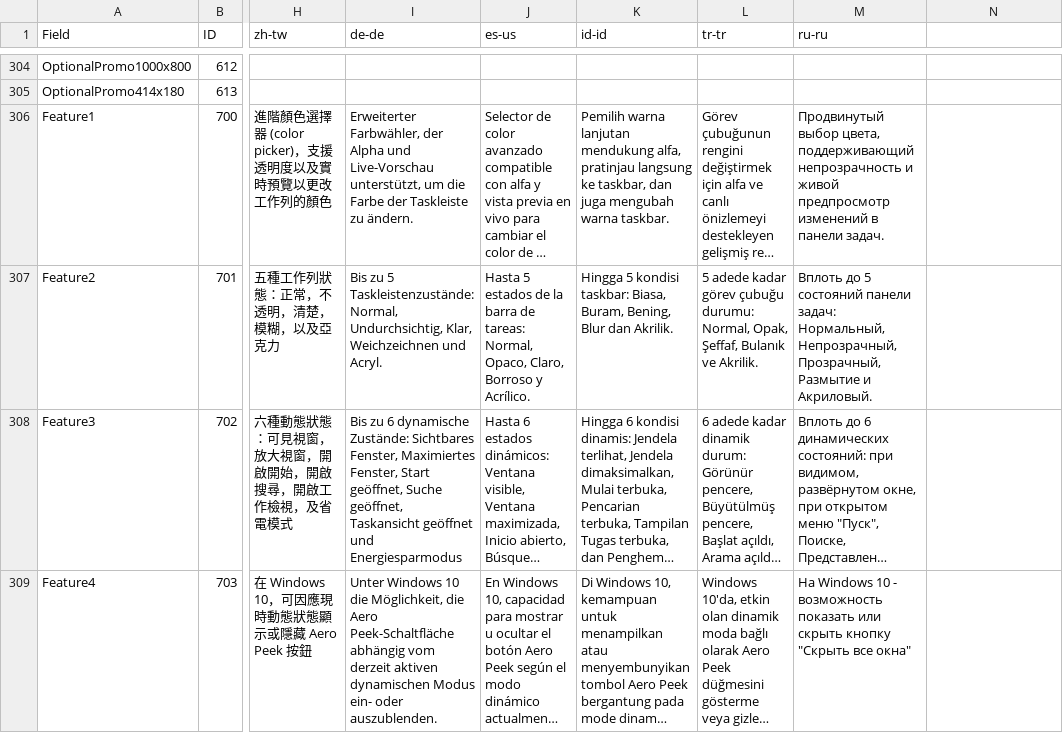
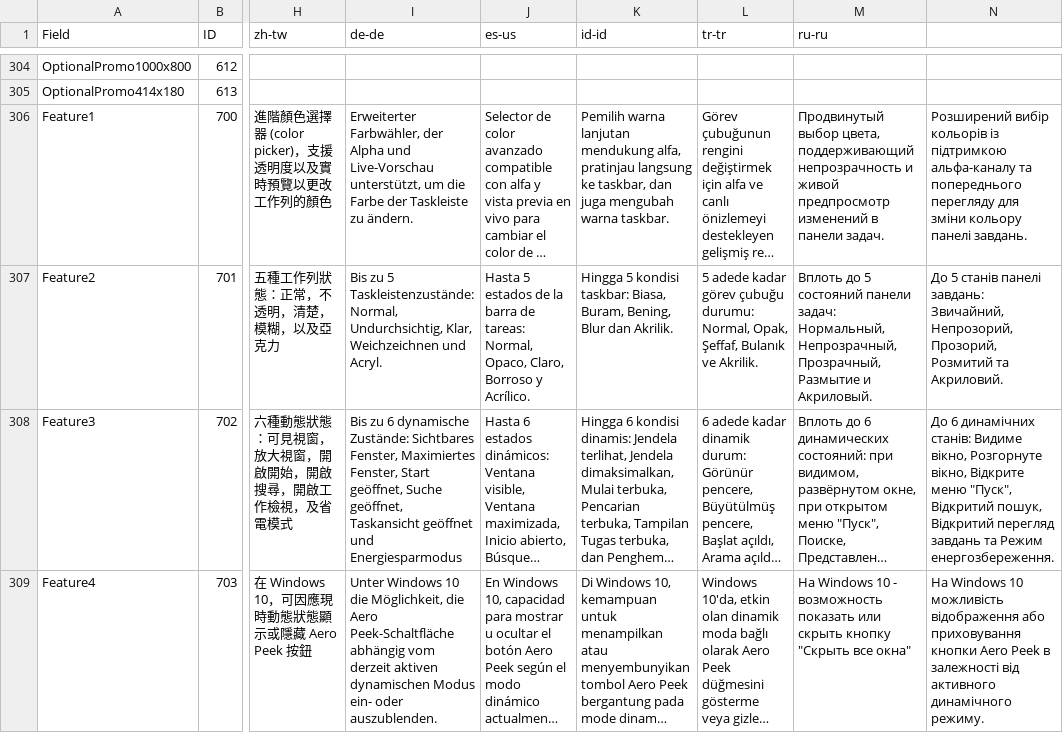
Before and after one commit to TranslucentTB/TranslucentTB, a CSV file: store-listing.csv, drawn as a sheet; only a part is shown, gaps mark what is left out; long unchanged cells end in …; the diff covers the shown part only; the diff names each change by its address in the sheet, - before the commit and + after, or states it on an @@ line.

```diff
--- a/store-listing.csv
+++ b/store-listing.csv
-N306: (empty)
+N306: Розширений вибір кольорів із підтримкою альфа-каналу та попереднього перегляду для зміни кольору панелі завдань.
-N307: (empty)
+N307: До 5 станів панелі завдань: Звичайний, Непрозорий, Прозорий, Розмитий та Акриловий.
-N308: (empty)
+N308: До 6 динамічних станів: Видиме вікно, Розгорнуте вікно, Відкрите меню "Пуск", Відкритий пошук, Відкритий перегляд завдань та Режим енергозбереження.
-N309: (empty)
+N309: На Windows 10 можливість відображення або приховування кнопки Aero Peek в залежності від активного динамічного режиму.
```
Also changed, not shown: 39 edited cells elsewhere in this file, 4 other files.
